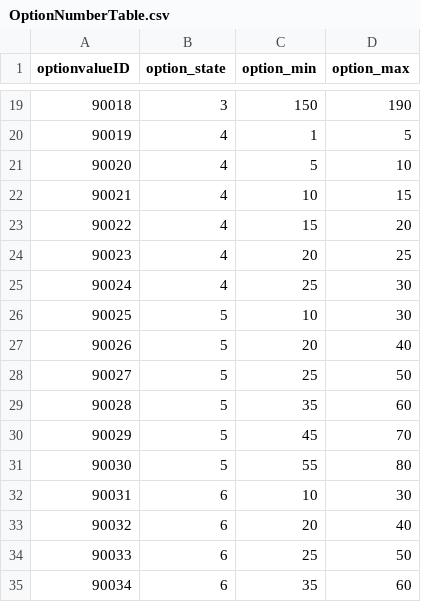
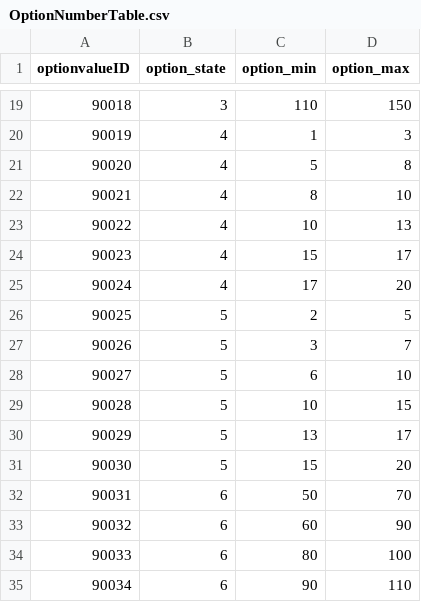
Before and after one commit to Kim-coding/SkillMaster, a CSV file: Assets/Resources/Table/OptionNumberTable.csv, drawn as a sheet; only a part is shown, gaps mark what is left out; the diff covers the shown part only.

```diff
--- a/Assets/Resources/Table/OptionNumberTable.csv
+++ b/Assets/Resources/Table/OptionNumberTable.csv
@@ -19,17 +19,17 @@ optionvalueID,option_state,option_min,option_max
-90018,3,150,190
-90019,4,1,5
-90020,4,5,10
-90021,4,10,15
-90022,4,15,20
-90023,4,20,25
-90024,4,25,30
-90025,5,10,30
-90026,5,20,40
-90027,5,25,50
-90028,5,35,60
-90029,5,45,70
-90030,5,55,80
-90031,6,10,30
-90032,6,20,40
-90033,6,25,50
-90034,6,35,60
+90018,3,110,150
+90019,4,1,3
+90020,4,5,8
+90021,4,8,10
+90022,4,10,13
+90023,4,15,17
+90024,4,17,20
+90025,5,2,5
+90026,5,3,7
+90027,5,6,10
+90028,5,10,15
+90029,5,13,17
+90030,5,15,20
+90031,6,50,70
+90032,6,60,90
+90033,6,80,100
+90034,6,90,110
```
Also changed, not shown: 68 edited cells elsewhere in this file, Assets/Resources/Table/SkillTable.CSV, Assets/Resources/Table/UpgradeTable.CSV, 4 other files.
